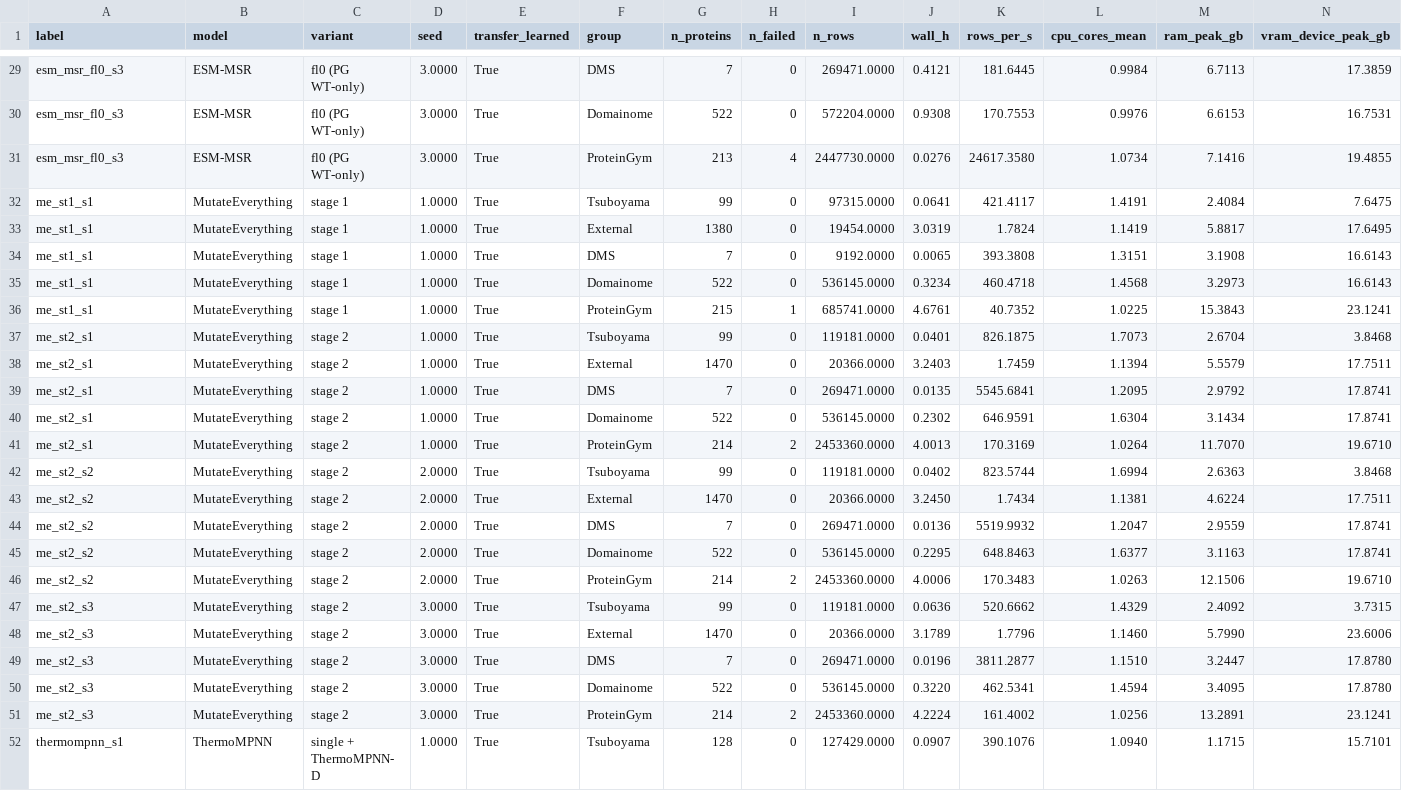
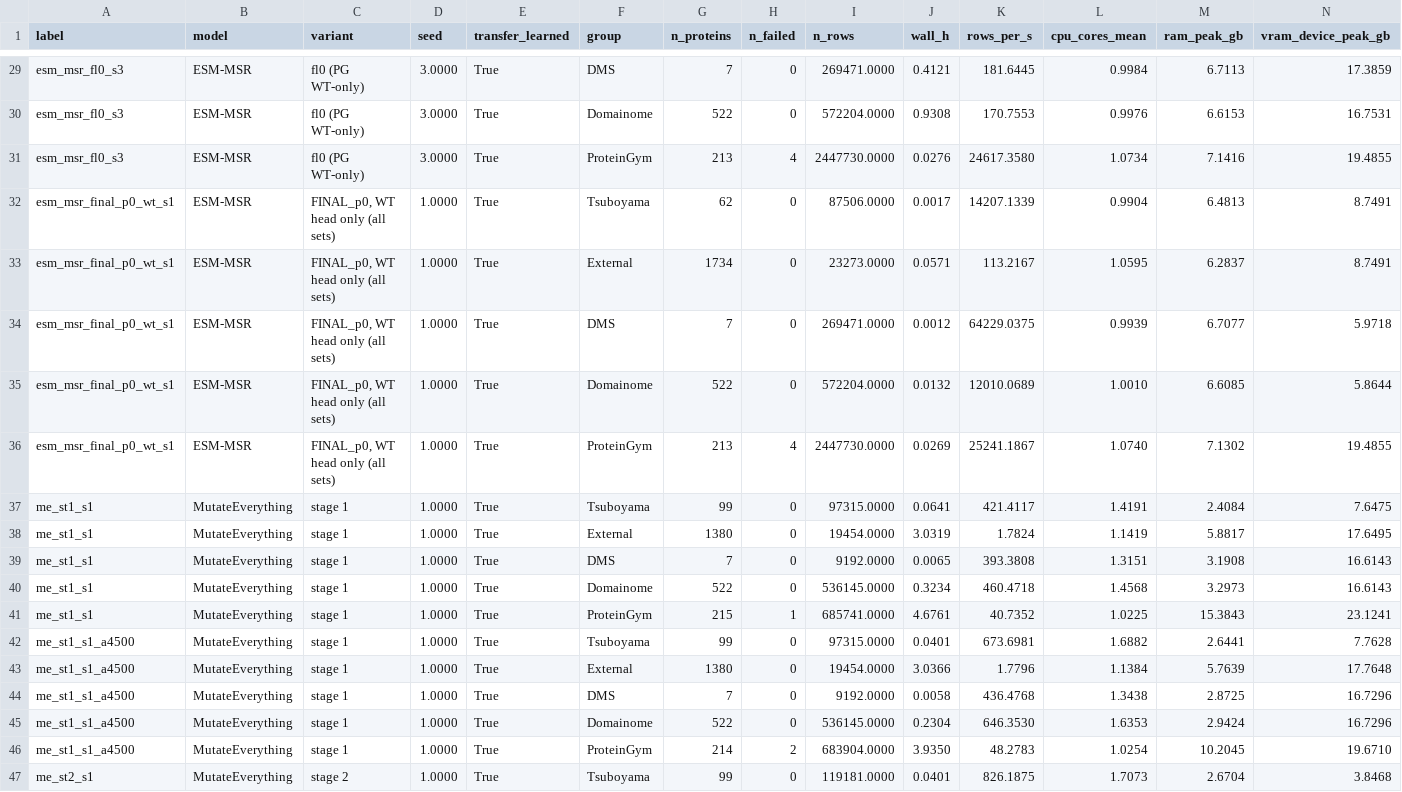
Before and after one commit to SKTeamLab/esm-msr, a CSV file: analysis/results/inference_resources/per_group.csv, drawn as a sheet; only a part is shown, gaps mark what is left out; the shorter side is filled out with more unchanged rows; rows hold the shown columns only; the diff names each change by its address in the sheet, - before the commit and + after, or states it on an @@ line.

```diff
--- a/analysis/results/inference_resources/per_group.csv
+++ b/analysis/results/inference_resources/per_group.csv
+row 32: esm_msr_final_p0_wt_s1 | ESM-MSR | FINAL_p0, WT head only (all sets) | 1.0000 | True | Tsuboyama | 62 | 0 | 87506.0000 | 0.0017 | 14207.1339 | 0.9904 | 6.4813 | 8.7491
+row 33: esm_msr_final_p0_wt_s1 | ESM-MSR | FINAL_p0, WT head only (all sets) | 1.0000 | True | External | 1734 | 0 | 23273.0000 | 0.0571 | 113.2167 | 1.0595 | 6.2837 | 8.7491
+row 34: esm_msr_final_p0_wt_s1 | ESM-MSR | FINAL_p0, WT head only (all sets) | 1.0000 | True | DMS | 7 | 0 | 269471.0000 | 0.0012 | 64229.0375 | 0.9939 | 6.7077 | 5.9718
+row 35: esm_msr_final_p0_wt_s1 | ESM-MSR | FINAL_p0, WT head only (all sets) | 1.0000 | True | Domainome | 522 | 0 | 572204.0000 | 0.0132 | 12010.0689 | 1.0010 | 6.6085 | 5.8644
+row 36: esm_msr_final_p0_wt_s1 | ESM-MSR | FINAL_p0, WT head only (all sets) | 1.0000 | True | ProteinGym | 213 | 4 | 2447730.0000 | 0.0269 | 25241.1867 | 1.0740 | 7.1302 | 19.4855
+row 42: me_st1_s1_a4500 | MutateEverything | stage 1 | 1.0000 | True | Tsuboyama | 99 | 0 | 97315.0000 | 0.0401 | 673.6981 | 1.6882 | 2.6441 | 7.7628
+row 43: me_st1_s1_a4500 | MutateEverything | stage 1 | 1.0000 | True | External | 1380 | 0 | 19454.0000 | 3.0366 | 1.7796 | 1.1384 | 5.7639 | 17.7648
+row 44: me_st1_s1_a4500 | MutateEverything | stage 1 | 1.0000 | True | DMS | 7 | 0 | 9192.0000 | 0.0058 | 436.4768 | 1.3438 | 2.8725 | 16.7296
+row 45: me_st1_s1_a4500 | MutateEverything | stage 1 | 1.0000 | True | Domainome | 522 | 0 | 536145.0000 | 0.2304 | 646.3530 | 1.6353 | 2.9424 | 16.7296
+row 46: me_st1_s1_a4500 | MutateEverything | stage 1 | 1.0000 | True | ProteinGym | 214 | 2 | 683904.0000 | 3.9350 | 48.2783 | 1.0254 | 10.2045 | 19.6710
```
Also changed, not shown: analysis/results/inference_resources/per_run.csv, docs/benchmarks/inference_resources_a4500.csv, 2 other files.
